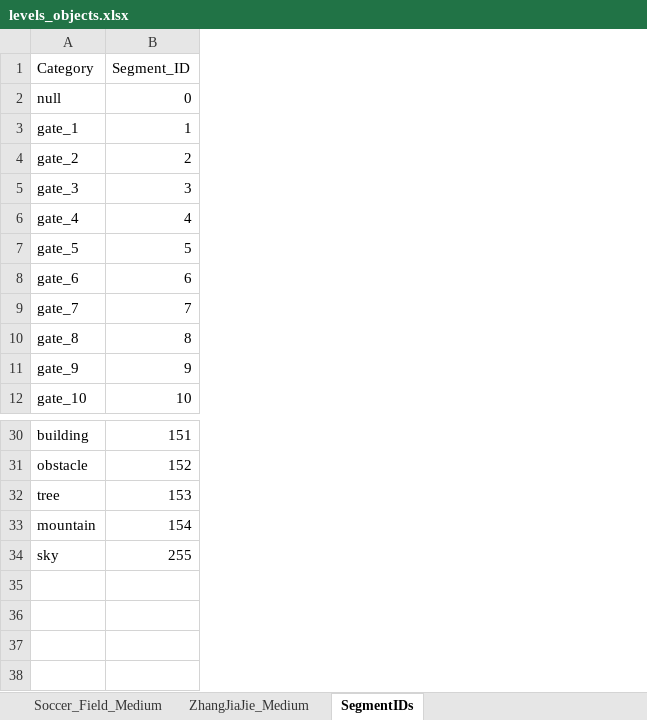
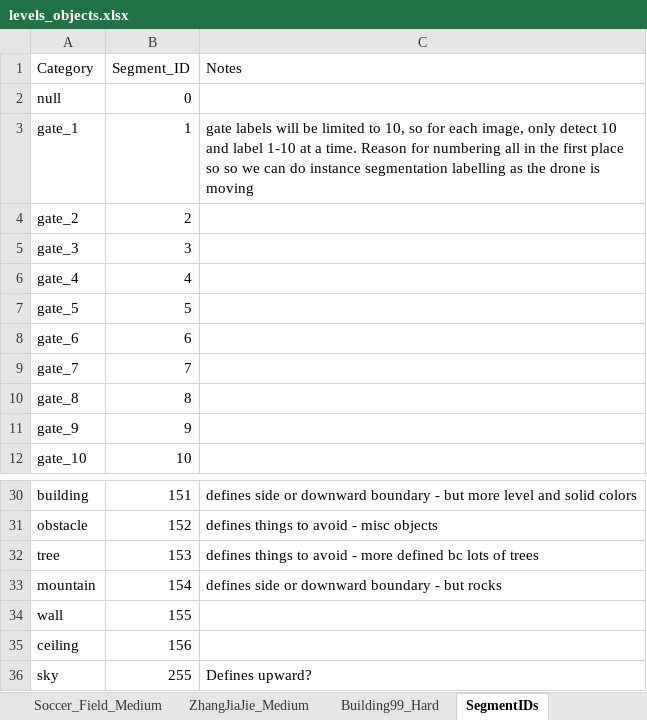
Before and after one commit to rachthree/AirSim_NeurIPS, an Excel workbook: airsim_gd/dataset/levels_objects.xlsx, sheet SegmentIDs, drawn as a sheet; only a part is shown, gaps mark what is left out; values as stored, in another font and other column widths than the file's, no borders; the diff names each change by its address in the sheet, - before the commit and + after, or states it on an @@ line.

```diff
--- a/airsim_gd/dataset/levels_objects.xlsx (sheet SegmentIDs)
+++ b/airsim_gd/dataset/levels_objects.xlsx (sheet SegmentIDs)
+sheet tab: Building99_Hard
+column C (Notes), row 3: gate labels will be limited to 10, so for each image, only detect 10 and label 1-10 at a time. Reason for numbering all in the first place so so we can do instance segmentation labelling as the drone is moving; rows 30-33: defines side or downward boundary - but more level and solid colors | defines things to avoid - misc objects | defines things to avoid - more defined bc lots of trees | defines side or downward boundary - but rocks; row 36: Defines upward?
+row 34: wall | 155
+row 35: ceiling | 156
```
Also changed, not shown: formulas that keep their value, 2 other files.
